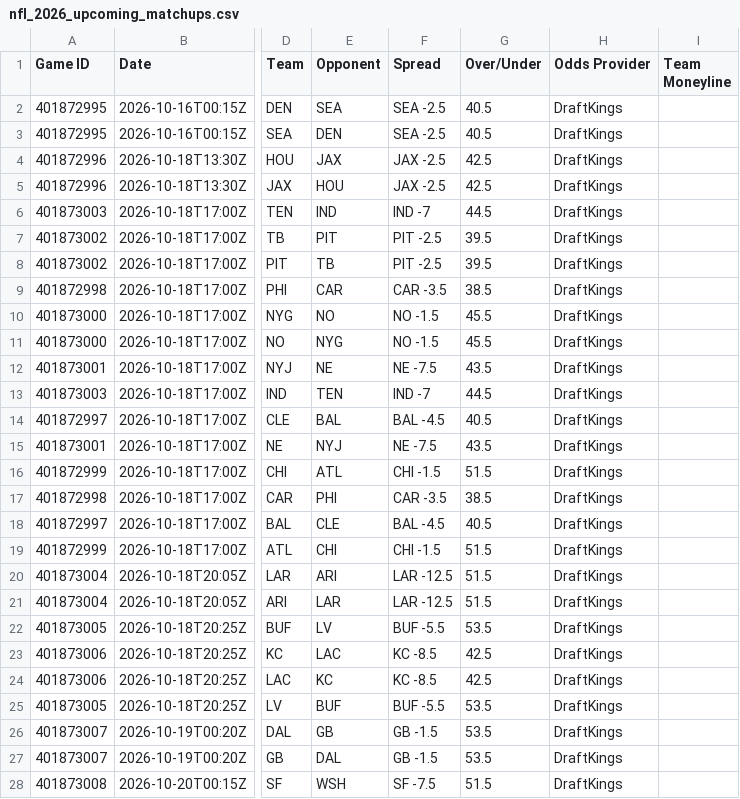
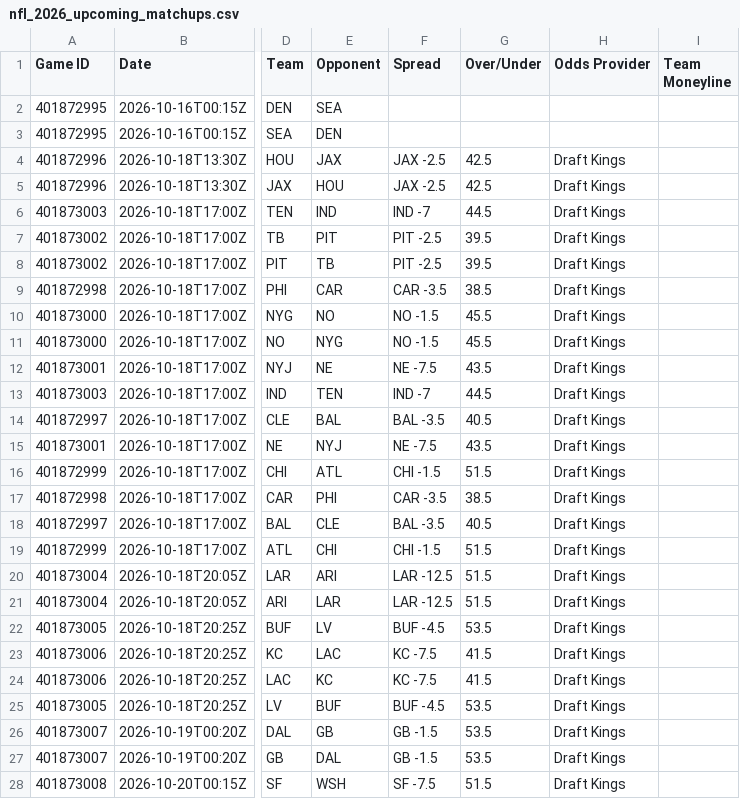
Before and after one commit to HitByOne/nlfdashboard, a CSV file: site/data/nfl_2026_upcoming_matchups.csv, drawn as a sheet; only a part is shown, gaps mark what is left out; the diff covers the shown part only; the diff names each change by its address in the sheet, - before the commit and + after, or states it on an @@ line.

```diff
--- a/site/data/nfl_2026_upcoming_matchups.csv
+++ b/site/data/nfl_2026_upcoming_matchups.csv
-F2:F3 (Spread): SEA -2.5
+F2:F3 (Spread): (empty)
-G2:G3 (Over/Under): 40.5
+G2:G3 (Over/Under): (empty)
-H2:H3 (Odds Provider): DraftKings
+H2:H3 (Odds Provider): (empty)
-H4:H28 (Odds Provider): DraftKings
+H4:H28 (Odds Provider): Draft Kings
-F14 (Spread): BAL -4.5
+F14 (Spread): BAL -3.5
-F18 (Spread): BAL -4.5
+F18 (Spread): BAL -3.5
-F22 (Spread): BUF -5.5
+F22 (Spread): BUF -4.5
-F23:F24 (Spread): KC -8.5
+F23:F24 (Spread): KC -7.5
-G23:G24 (Over/Under): 42.5
+G23:G24 (Over/Under): 41.5
-F25 (Spread): BUF -5.5
+F25 (Spread): BUF -4.5
```
Also changed, not shown: 1 edited cell elsewhere in this file, site/data/nfl_2026_backtest.csv, site/data/nfl_2026_injury_report.csv, 1 other file.
